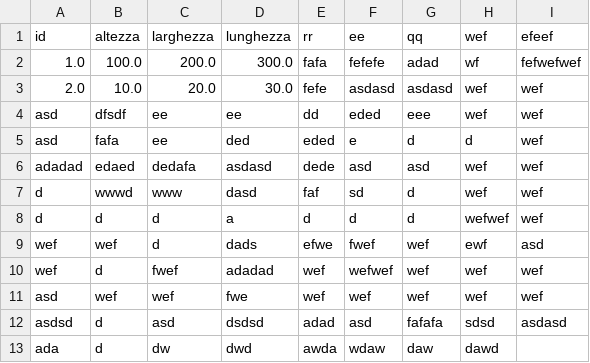
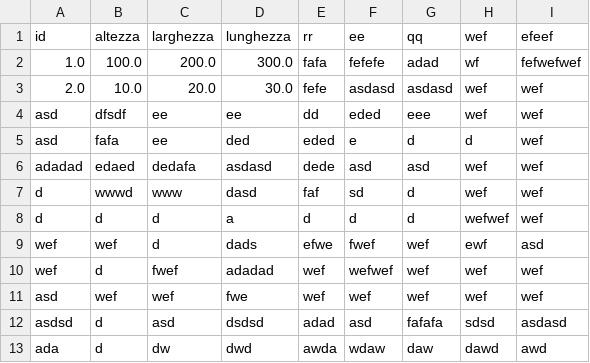
Before and after one commit to sirmmo/csv-test, a CSV file: file.csv, drawn as a sheet.

```diff
--- a/file.csv
+++ b/file.csv
@@ -12,2 +12,2 @@ asd,wef,wef,fwe,wef,wef,wef,wef,wef
 asdsd,d,asd,dsdsd,adad,asd,fafafa,sdsd,asdasd
-ada,d,dw,dwd,awda,wdaw,daw,dawd,
+ada,d,dw,dwd,awda,wdaw,daw,dawd,awd
```
